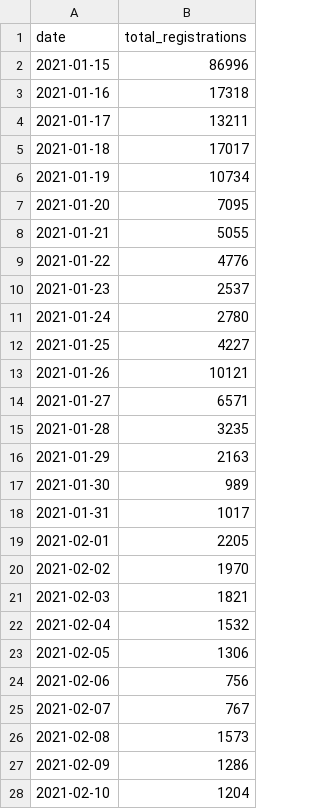
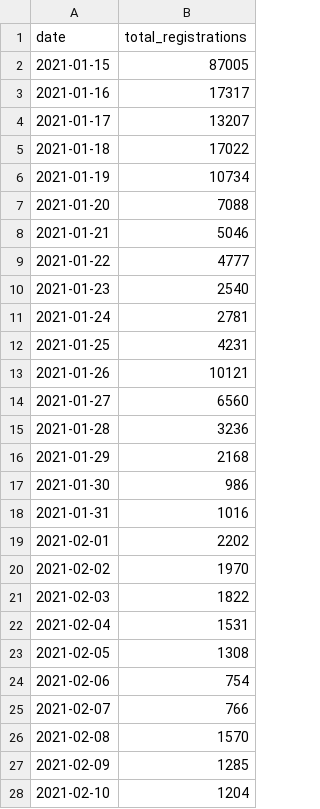
Before and after one commit to vykend/COVID19-Vaccination-Czechia, a CSV file: registrations_by_date.csv, drawn as a sheet; only a part is shown; the diff covers the shown part only.

```diff
--- a/registrations_by_date.csv
+++ b/registrations_by_date.csv
@@ -1,28 +1,28 @@
 date,total_registrations
-2021-01-15,86996
-2021-01-16,17318
-2021-01-17,13211
-2021-01-18,17017
+2021-01-15,87005
+2021-01-16,17317
+2021-01-17,13207
+2021-01-18,17022
 2021-01-19,10734
-2021-01-20,7095
-2021-01-21,5055
-2021-01-22,4776
-2021-01-23,2537
-2021-01-24,2780
-2021-01-25,4227
+2021-01-20,7088
+2021-01-21,5046
+2021-01-22,4777
+2021-01-23,2540
+2021-01-24,2781
+2021-01-25,4231
 2021-01-26,10121
-2021-01-27,6571
-2021-01-28,3235
-2021-01-29,2163
-2021-01-30,989
-2021-01-31,1017
-2021-02-01,2205
+2021-01-27,6560
+2021-01-28,3236
+2021-01-29,2168
+2021-01-30,986
+2021-01-31,1016
+2021-02-01,2202
 2021-02-02,1970
-2021-02-03,1821
-2021-02-04,1532
-2021-02-05,1306
-2021-02-06,756
-2021-02-07,767
-2021-02-08,1573
-2021-02-09,1286
+2021-02-03,1822
+2021-02-04,1531
+2021-02-05,1308
+2021-02-06,754
+2021-02-07,766
+2021-02-08,1570
+2021-02-09,1285
 2021-02-10,1204
```
Also changed, not shown: 1 added row and 150 edited cells elsewhere in this file, aggregation.csv, by_date_and_region.csv, 4 other files.
